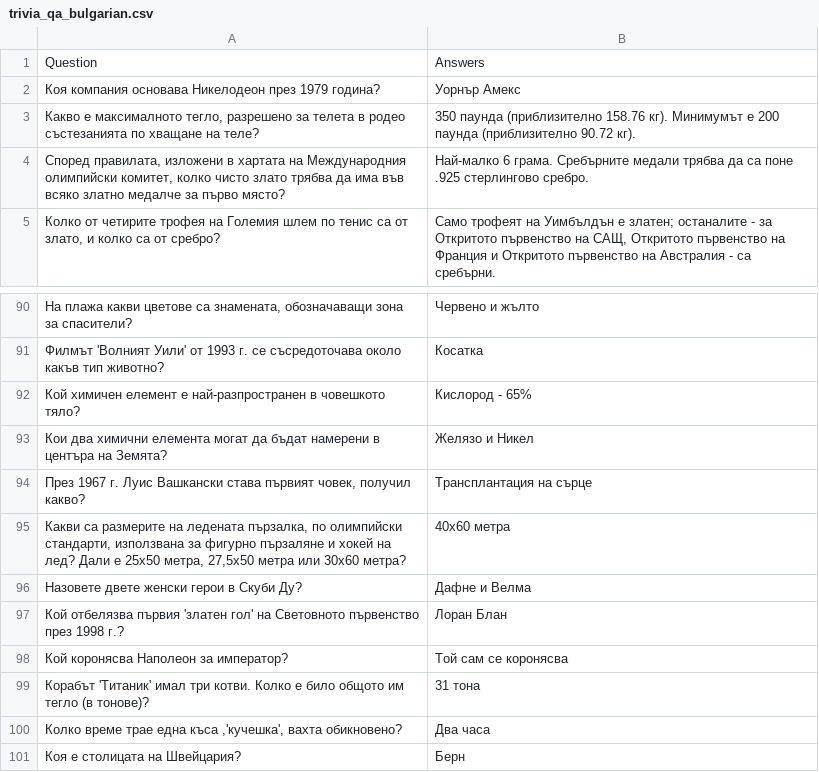
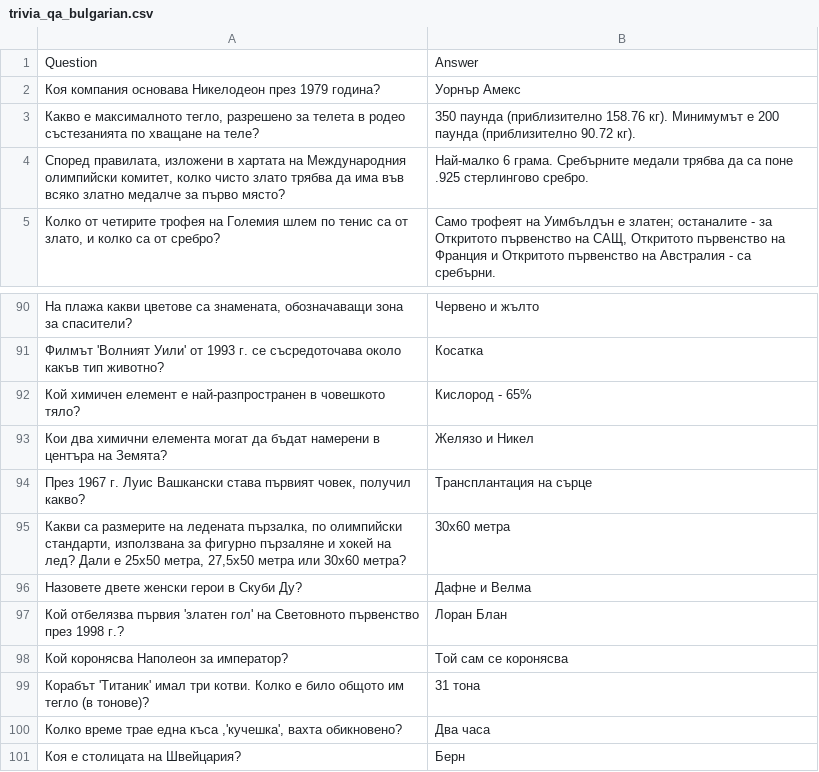
Before and after one commit to margaritaradeva/GroupPr, a CSV file: data/input/trivia_qa_bulgarian.csv, drawn as a sheet; only a part is shown, gaps mark what is left out.

```diff
--- a/data/input/trivia_qa_bulgarian.csv
+++ b/data/input/trivia_qa_bulgarian.csv
@@ -1,2 +1,2 @@
-Question,Answers
+Question,Answer
 "Коя компания основава Никелодеон през 1979 година?","Уорнър Амекс"
@@ -94,3 +94,3 @@ Question,Answers
 "През 1967 г. Луис Вашкански става първият човек, получил какво?","Трансплантация на сърце"
-"Какви са размерите на ледената пързалка, по олимпийски стандарти, използвана за фигурно пързаляне и хокей на лед? Дали е 25x50 метра, 27,5x50 метра или 30x60 метра?","40х60 метра"
+"Какви са размерите на ледената пързалка, по олимпийски стандарти, използвана за фигурно пързаляне и хокей на лед? Дали е 25x50 метра, 27,5x50 метра или 30x60 метра?","30х60 метра"
 "Назовете двете женски герои в Скуби Ду?","Дафне и Велма"
```
Also changed, not shown: data/input/trivia_qa_polish.csv, 1 other file.
